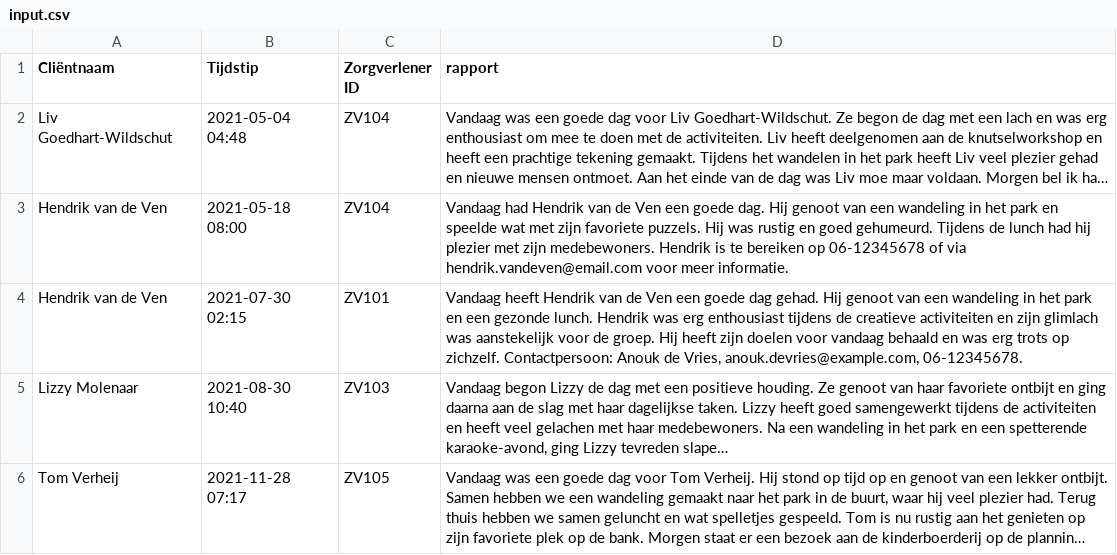
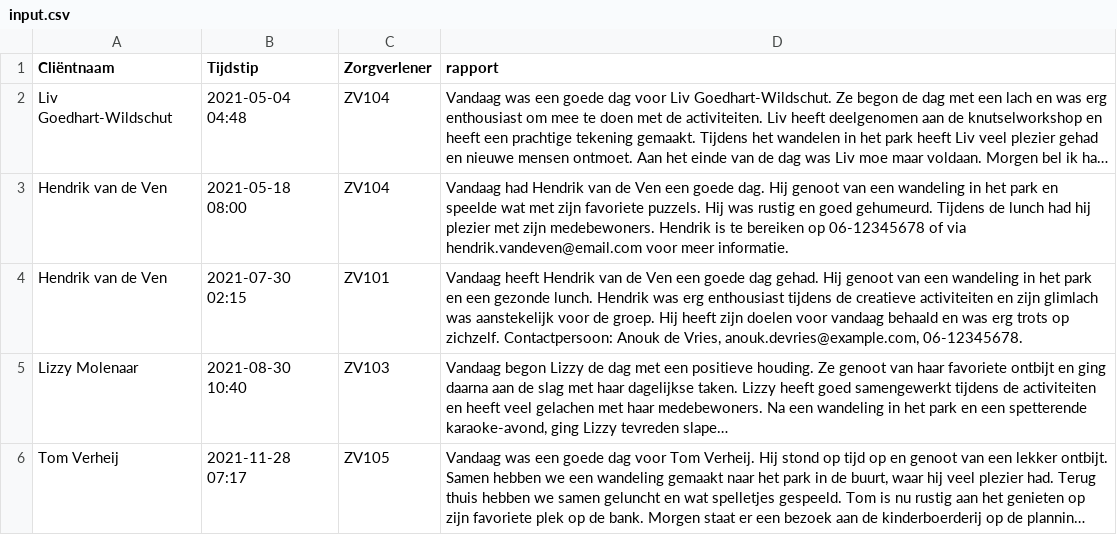
Before and after one commit to Carmenda-nl/carmenda_pseudonymize_core, a CSV file: pyspark_deducer/data/input/input.csv, drawn as a sheet; only a part is shown; long unchanged cells end in …; the diff names each change by its address in the sheet, - before the commit and + after, or states it on an @@ line.

```diff
--- a/pyspark_deducer/data/input/input.csv
+++ b/pyspark_deducer/data/input/input.csv
-C1: Zorgverlener ID
+C1: Zorgverlener
```
Also changed, not shown: 2 other files.
